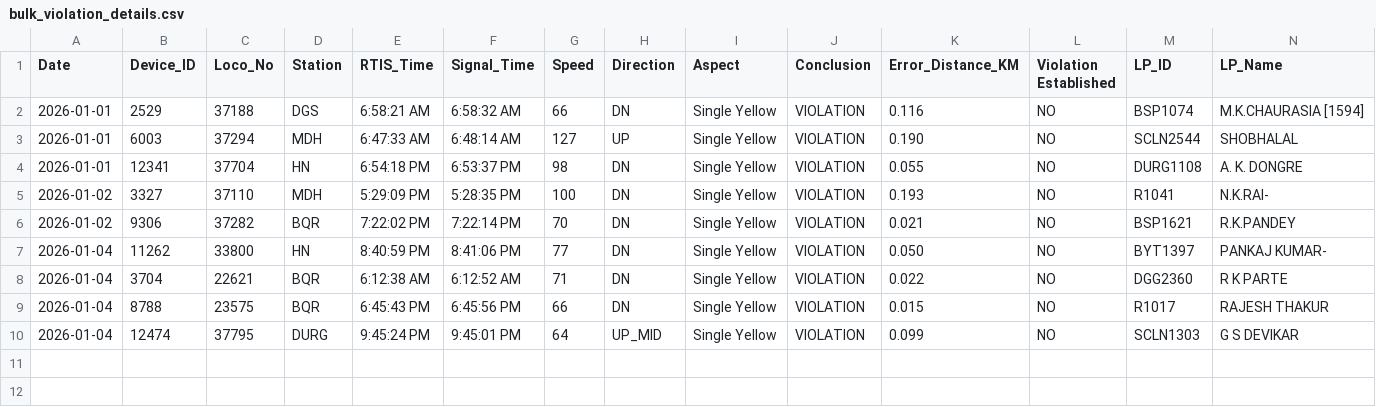
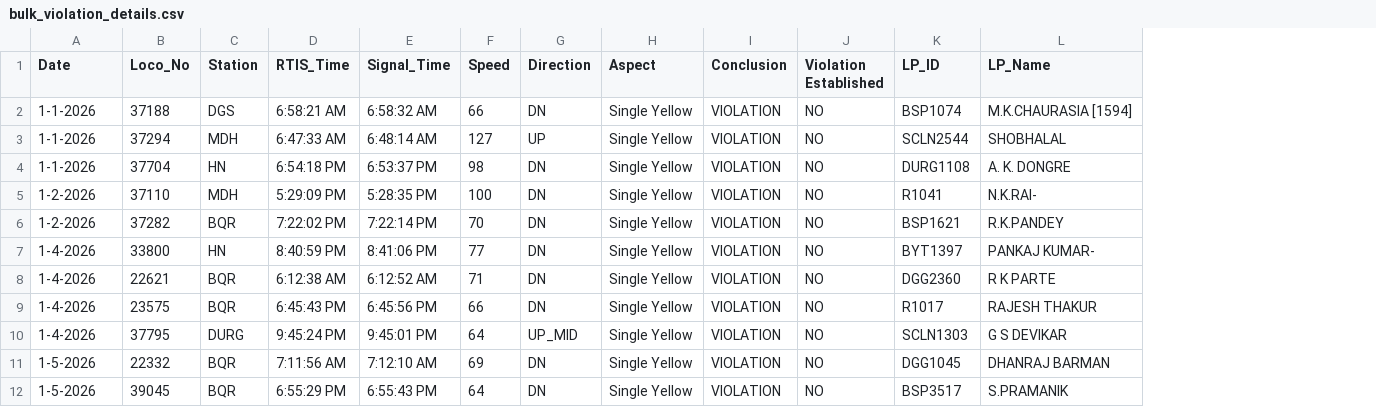
Before and after one commit to mlachhwani/cli-teloc-bmy-dashboard, a CSV file: data/2026-01/bulk_violation_details.csv, drawn as a sheet; only a part is shown; removed rows and columns are numbered as before the commit, all else as after; rows hold the shown columns only; the diff names each change by its address in the sheet, - before the commit and + after, or states it on an @@ line.

```diff
--- a/data/2026-01/bulk_violation_details.csv
+++ b/data/2026-01/bulk_violation_details.csv
-column B (Device_ID), rows 2-10: 2529 | 6003 | 12341 | 3327 | 9306 | 11262 | 3704 | 8788 | 12474
-column K (Error_Distance_KM), rows 2-10: 0.116 | 0.190 | 0.055 | 0.193 | 0.021 | 0.050 | 0.022 | 0.015 | 0.099
-A2:A4 (Date): 2026-01-01
+A2:A4 (Date): 1-1-2026
-A5:A6 (Date): 2026-01-02
+A5:A6 (Date): 1-2-2026
-A7:A10 (Date): 2026-01-04
+A7:A10 (Date): 1-4-2026
+row 11: 1-5-2026 | 22332 | BQR | 7:11:56 AM | 7:12:10 AM | 69 | DN | Single Yellow | VIOLATION | NO | DGG1045 | DHANRAJ BARMAN
+row 12: 1-5-2026 | 39045 | BQR | 6:55:29 PM | 6:55:43 PM | 64 | DN | Single Yellow | VIOLATION | NO | BSP3517 | S.PRAMANIK
```
Also changed, not shown: data/2026-01/bulk_analysis.csv, data/2026-01/cvvrs.csv, 2 other files.
